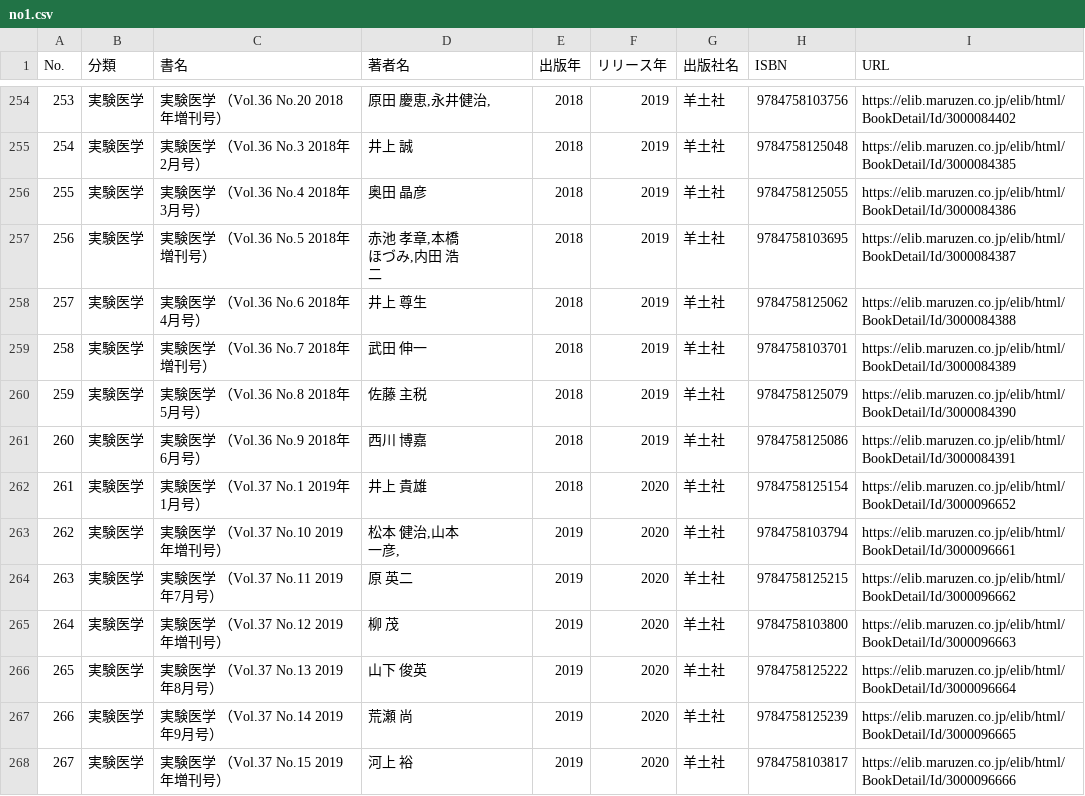
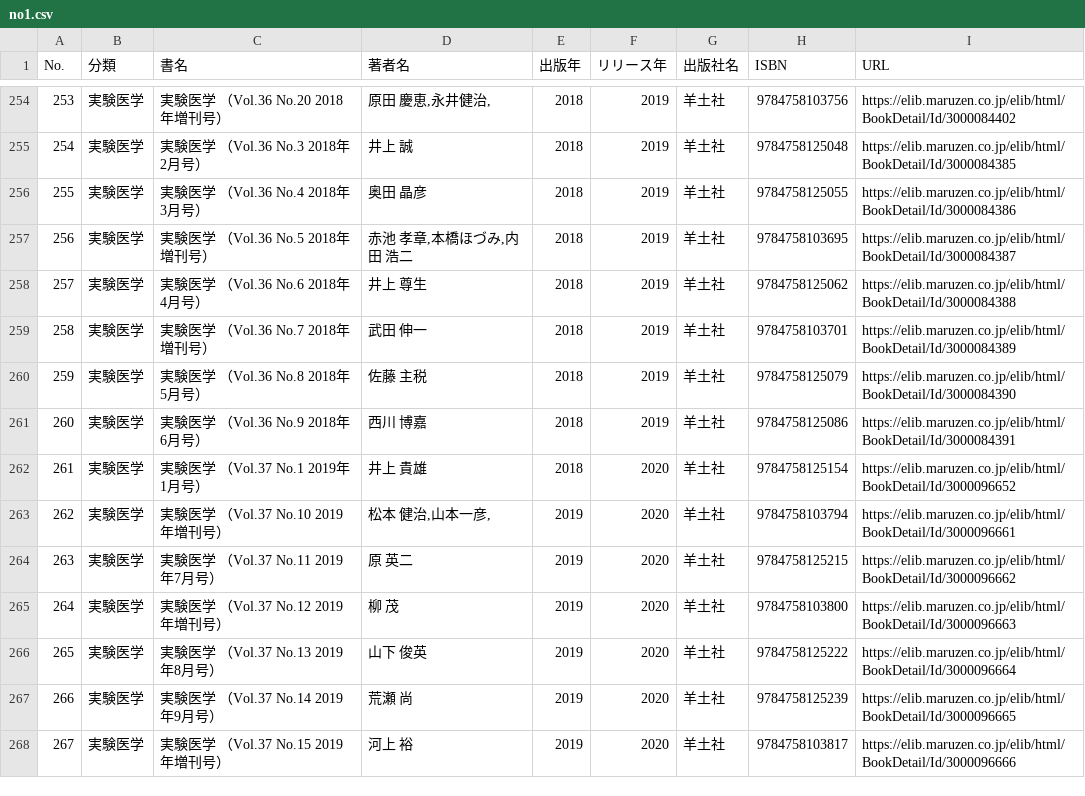
Before and after one commit to y-urak/books_preview, a CSV file: books_info/no1.csv, drawn as a sheet; only a part is shown, gaps mark what is left out.

Commit message:
csvの修正 #2

```diff
--- a/books_info/no1.csv
+++ b/books_info/no1.csv
@@ -256,5 +256,3 @@ No.,分類,書名,著者名,出版年,リリース年,出版社名,ISBN,URL
 255,実験医学,実験医学 （Vol.36 No.4 2018年3月号）,奥田 晶彦,2018,2019,羊土社,9784758125055,https://elib.maruzen.co.jp/elib/html/BookDetail/Id/3000084386
-256,実験医学,実験医学 （Vol.36 No.5 2018年増刊号）,"赤池 孝章,本橋
-ほづみ,内田 浩
-二",2018,2019,羊土社,9784758103695,https://elib.maruzen.co.jp/elib/html/BookDetail/Id/3000084387
+256,実験医学,実験医学 （Vol.36 No.5 2018年増刊号）,"赤池 孝章,本橋ほづみ,内田 浩二",2018,2019,羊土社,9784758103695,https://elib.maruzen.co.jp/elib/html/BookDetail/Id/3000084387
 257,実験医学,実験医学 （Vol.36 No.6 2018年4月号）,井上 尊生,2018,2019,羊土社,9784758125062,https://elib.maruzen.co.jp/elib/html/BookDetail/Id/3000084388
@@ -264,4 +262,3 @@ No.,分類,書名,著者名,出版年,リリース年,出版社名,ISBN,URL
 261,実験医学,実験医学 （Vol.37 No.1 2019年1月号）,井上 貴雄,2018,2020,羊土社,9784758125154,https://elib.maruzen.co.jp/elib/html/BookDetail/Id/3000096652
-262,実験医学,実験医学 （Vol.37 No.10 2019年増刊号）,"松本 健治,山本
-一彦,",2019,2020,羊土社,9784758103794,https://elib.maruzen.co.jp/elib/html/BookDetail/Id/3000096661
+262,実験医学,実験医学 （Vol.37 No.10 2019年増刊号）,"松本 健治,山本一彦,",2019,2020,羊土社,9784758103794,https://elib.maruzen.co.jp/elib/html/BookDetail/Id/3000096661
 263,実験医学,実験医学 （Vol.37 No.11 2019年7月号）,原 英二,2019,2020,羊土社,9784758125215,https://elib.maruzen.co.jp/elib/html/BookDetail/Id/3000096662
```
